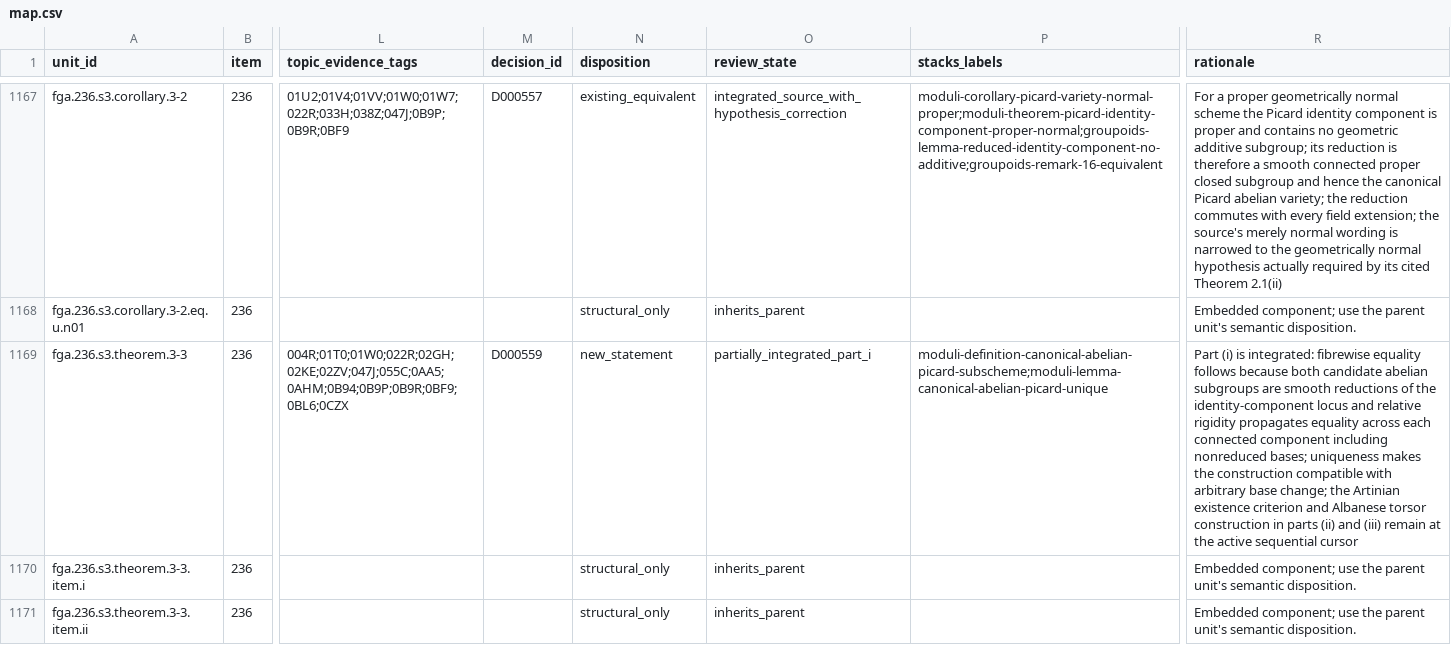
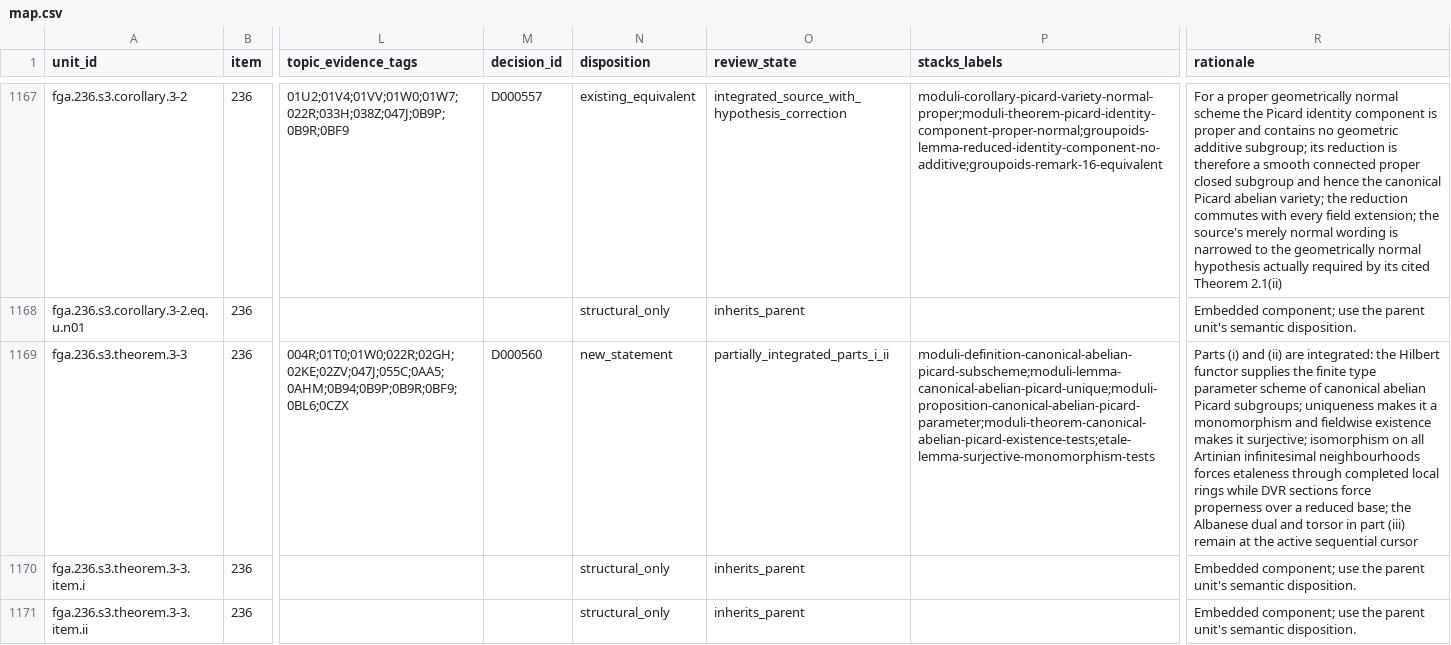
Before and after one commit to KokunoYumeto/stacks-english-ai-edition, a CSV file: fga/map.csv, drawn as a sheet; only a part is shown, gaps mark what is left out; the diff names each change by its address in the sheet, - before the commit and + after, or states it on an @@ line.

```diff
--- a/fga/map.csv
+++ b/fga/map.csv
-M1169 (decision_id): D000559
+M1169 (decision_id): D000560
-O1169 (review_state): partially_integrated_part_i
+O1169 (review_state): partially_integrated_parts_i_ii
-P1169 (stacks_labels): moduli-definition-canonical-abelian-picard-subscheme;moduli-lemma-canonical-abelian-picard-unique
+P1169 (stacks_labels): moduli-definition-canonical-abelian-picard-subscheme;moduli-lemma-canonical-abelian-picard-unique;moduli-proposition-canonical-abelian-picard-parameter;moduli-theorem-canonical-abelian-picard-existence-tests;etale-lemma-surjective-monomorphism-tests
-R1169 (rationale): Part (i) is integrated: fibrewise equality follows because both candidate abelian subgroups are smooth reductions of the identity-component locus and relative rigidity propagates equality across each connected component including nonreduced bases; uniqueness makes the construction compatible with arbitrary base change; the Artinian existence criterion and Albanese torsor construction in parts (ii) and (iii) remain…
+R1169 (rationale): Parts (i) and (ii) are integrated: the Hilbert functor supplies the finite type parameter scheme of canonical abelian Picard subgroups; uniqueness makes it a monomorphism and fieldwise existence makes it surjective; isomorphism on all Artinian infinitesimal neighbourhoods forces etaleness through completed local rings while DVR sections force properness over a reduced base; the Albanese dual and torsor in part (iii) remain…
```
Also changed, not shown: fga/dec.csv, 7 other files.
